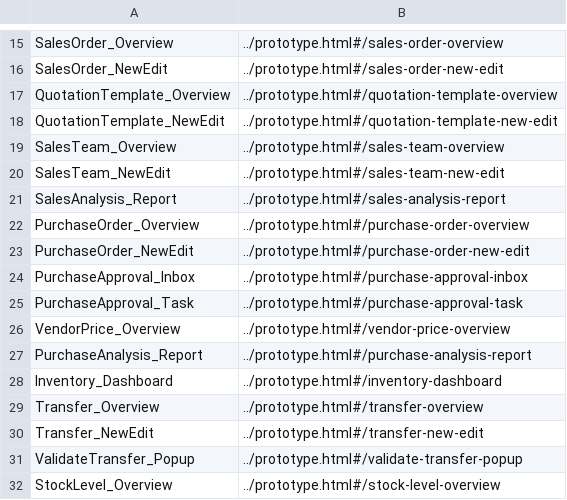
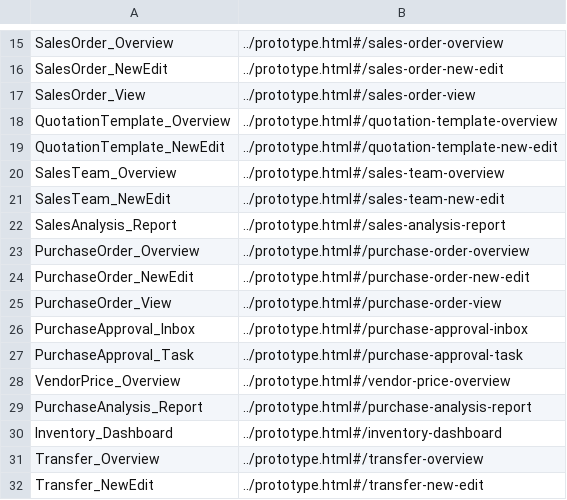
Before and after one commit to ako/erpv1, a TSV file: design/wireframes/PAGE-MAP.tsv, drawn as a sheet; only a part is shown, gaps mark what is left out; the shorter side is filled out with more unchanged rows.

```diff
--- a/design/wireframes/PAGE-MAP.tsv
+++ b/design/wireframes/PAGE-MAP.tsv
@@ -16,2 +16,3 @@ SalesOrder_Overview	../prototype.html#/sales-order-overview
 SalesOrder_NewEdit	../prototype.html#/sales-order-new-edit
+SalesOrder_View	../prototype.html#/sales-order-view
 QuotationTemplate_Overview	../prototype.html#/quotation-template-overview
@@ -23,2 +24,3 @@ PurchaseOrder_Overview	../prototype.html#/purchase-order-overview
 PurchaseOrder_NewEdit	../prototype.html#/purchase-order-new-edit
+PurchaseOrder_View	../prototype.html#/purchase-order-view
 PurchaseApproval_Inbox	../prototype.html#/purchase-approval-inbox
```
Also changed, not shown: .claude/loop/review/Invoicing/instruments.tsv, .claude/loop/review/Invoicing/summary.tsv, 54 other files.
